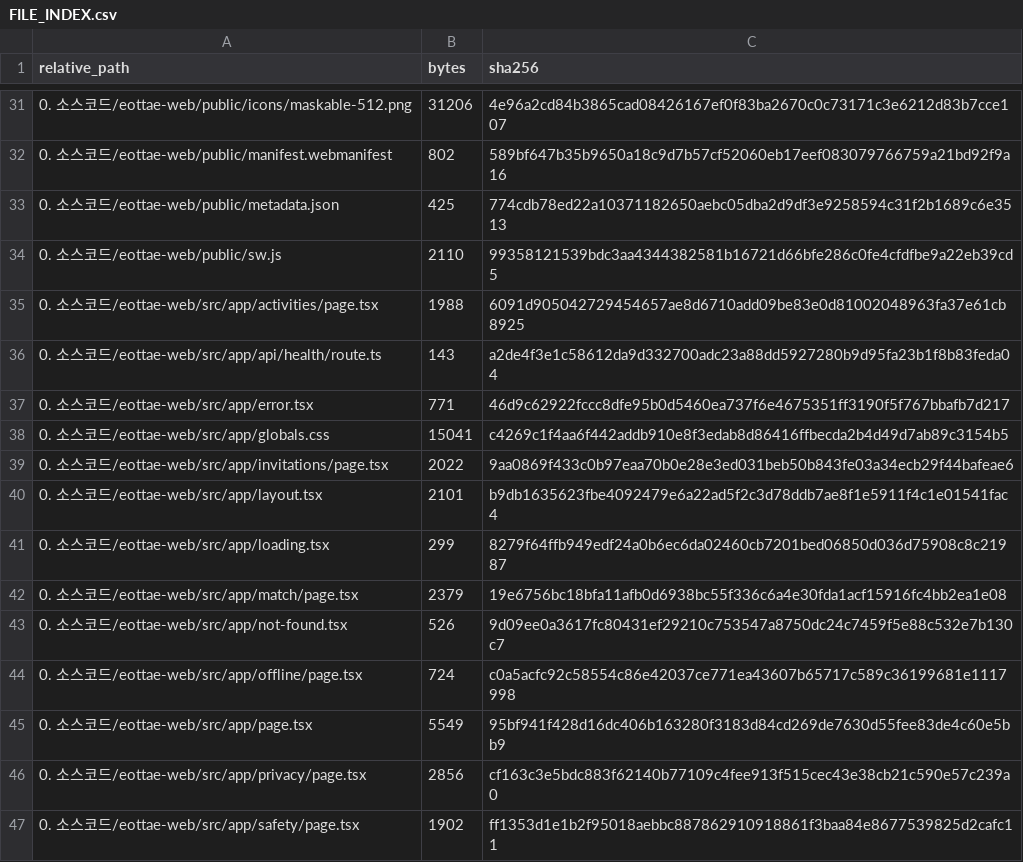
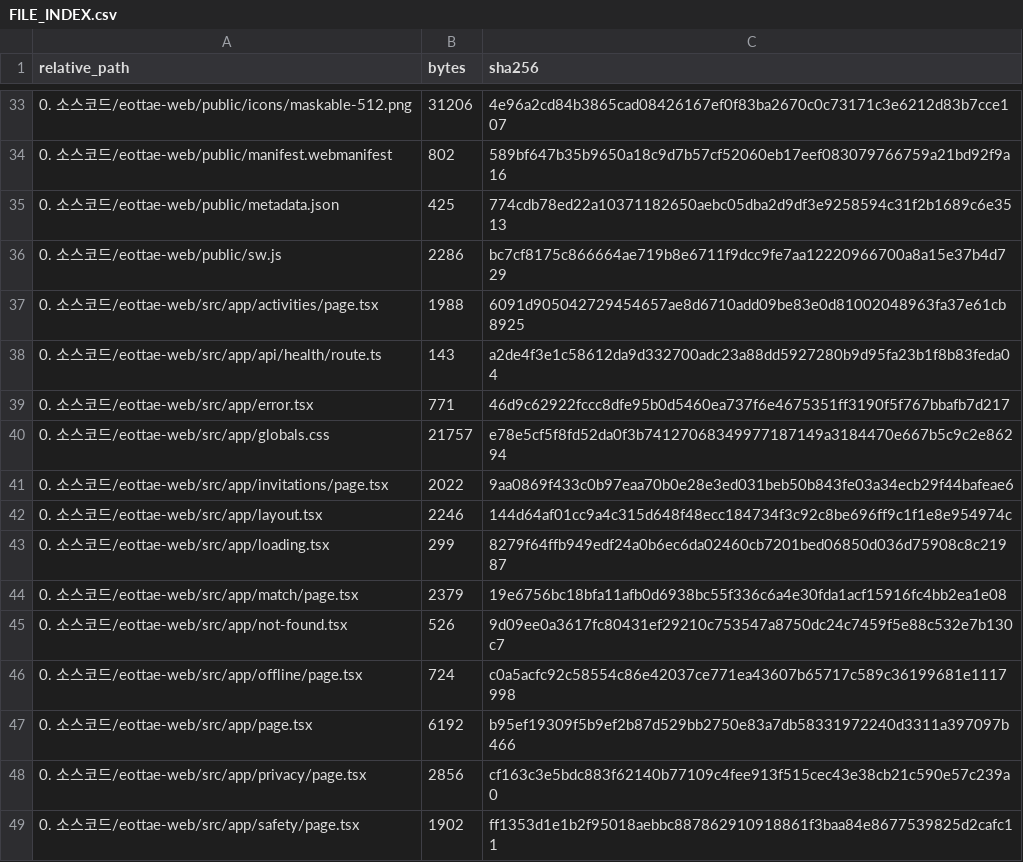
Before and after one commit to sterran123/eottae, a CSV file: FILE_INDEX.csv, drawn as a sheet; only a part is shown, gaps mark what is left out; the diff covers the shown part only.

```diff
--- a/FILE_INDEX.csv
+++ b/FILE_INDEX.csv
@@ -33,3 +35,3 @@
 0. 소스코드/eottae-web/public/metadata.json,425,774cdb78ed22a10371182650aebc05dba2d9df3e9258594c31f2b1689c6e3513
-0. 소스코드/eottae-web/public/sw.js,2110,99358121539bdc3aa4344382581b16721d66bfe286c0fe4cfdfbe9a22eb39cd5
+0. 소스코드/eottae-web/public/sw.js,2286,bc7cf8175c866664ae719b8e6711f9dcc9fe7aa12220966700a8a15e37b4d729
 0. 소스코드/eottae-web/src/app/activities/page.tsx,1988,6091d905042729454657ae8d6710add09be83e0d81002048963fa37e61cb8925
@@ -37,5 +39,5 @@
 0. 소스코드/eottae-web/src/app/error.tsx,771,46d9c62922fccc8dfe95b0d5460ea737f6e4675351ff3190f5f767bbafb7d217
-0. 소스코드/eottae-web/src/app/globals.css,15041,c4269c1f4aa6f442addb910e8f3edab8d86416ffbecda2b4d49d7ab89c3154b5
+0. 소스코드/eottae-web/src/app/globals.css,21757,e78e5cf5f8fd52da0f3b74127068349977187149a3184470e667b5c9c2e86294
 0. 소스코드/eottae-web/src/app/invitations/page.tsx,2022,9aa0869f433c0b97eaa70b0e28e3ed031beb50b843fe03a34ecb29f44bafeae6
-0. 소스코드/eottae-web/src/app/layout.tsx,2101,b9db1635623fbe4092479e6a22ad5f2c3d78ddb7ae8f1e5911f4c1e01541fac4
+0. 소스코드/eottae-web/src/app/layout.tsx,2246,144d64af01cc9a4c315d648f48ecc184734f3c92c8be696ff9c1f1e8e954974c
 0. 소스코드/eottae-web/src/app/loading.tsx,299,8279f64ffb949edf24a0b6ec6da02460cb7201bed06850d036d75908c8c21987
@@ -44,3 +46,3 @@
 0. 소스코드/eottae-web/src/app/offline/page.tsx,724,c0a5acfc92c58554c86e42037ce771ea43607b65717c589c36199681e1117998
-0. 소스코드/eottae-web/src/app/page.tsx,5549,95bf941f428d16dc406b163280f3183d84cd269de7630d55fee83de4c60e5bb9
+0. 소스코드/eottae-web/src/app/page.tsx,6192,b95ef19309f5b9ef2b87d529bb2750e83a7db58331972240d3311a397097b466
 0. 소스코드/eottae-web/src/app/privacy/page.tsx,2856,cf163c3e5bdc883f62140b77109c4fee913f515cec43e38cb21c590e57c239a0
```
Also changed, not shown: 5 added rows and 24 edited cells elsewhere in this file, 21 other files.
